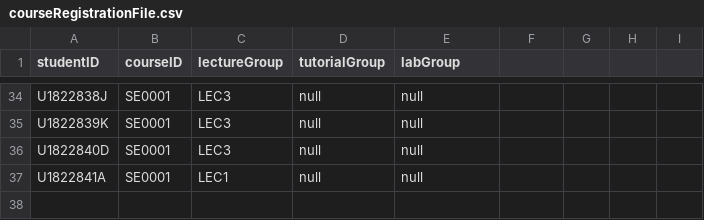
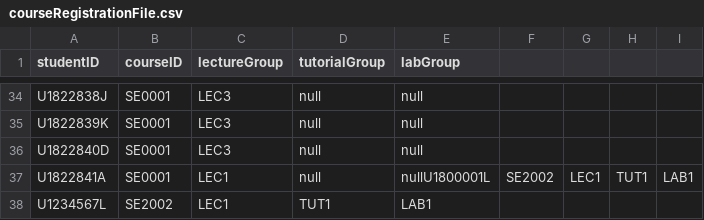
Before and after one commit to ywu666/RefactorStudentManagementSystem, a CSV file: data/courseRegistrationFile.csv, drawn as a sheet; only a part is shown, gaps mark what is left out.

```diff
--- a/data/courseRegistrationFile.csv
+++ b/data/courseRegistrationFile.csv
@@ -36,2 +36,3 @@ U1822839K,SE0001,LEC3,null,null
 U1822840D,SE0001,LEC3,null,null
-U1822841A,SE0001,LEC1,null,null
+U1822841A,SE0001,LEC1,null,nullU1800001L,SE2002,LEC1,TUT1,LAB1
+U1234567L,SE2002,LEC1,TUT1,LAB1
```
Also changed, not shown: data/courseFile.csv, data/markFile.csv, 15 other files.
